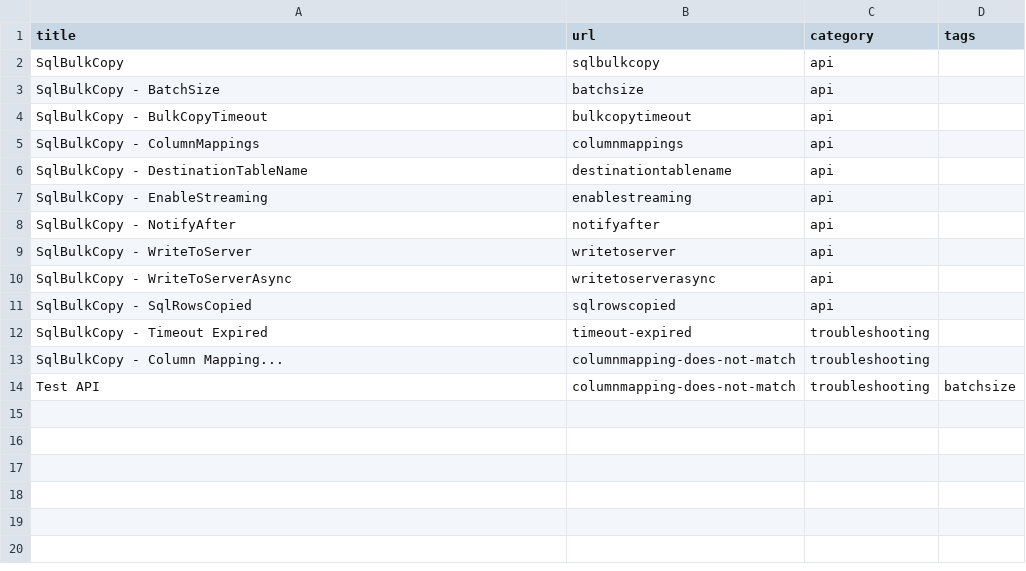
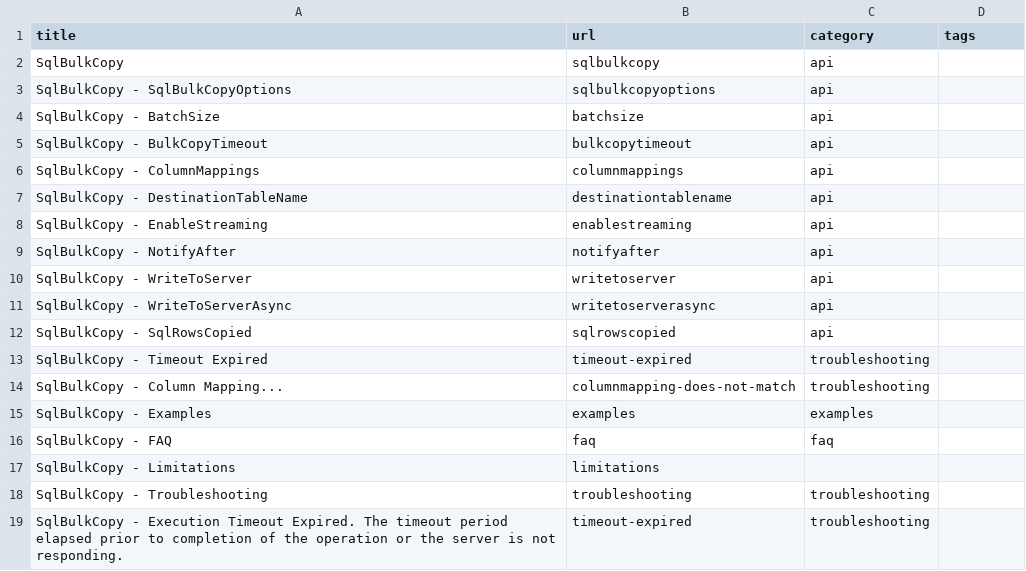
Before and after one commit to zzzprojects/sqlbulkcopy-tutorial, a CSV file: docs/_data/pages.csv, drawn as a sheet.

Commit message:
Update pages.csv

```diff
--- a/docs/_data/pages.csv
+++ b/docs/_data/pages.csv
@@ -2,2 +2,3 @@ title,url,category,tags
 SqlBulkCopy,sqlbulkcopy,api,
+SqlBulkCopy - SqlBulkCopyOptions,sqlbulkcopyoptions,api,
 SqlBulkCopy - BatchSize,batchsize,api,
@@ -13,2 +14,6 @@ SqlBulkCopy - Timeout Expired,timeout-expired,troubleshooting,
 SqlBulkCopy - Column Mapping...,columnmapping-does-not-match,troubleshooting,
-Test API,columnmapping-does-not-match,troubleshooting,batchsize
+SqlBulkCopy - Examples,examples,examples,
+SqlBulkCopy - FAQ,faq,faq
+SqlBulkCopy - Limitations,limitations,
+SqlBulkCopy - Troubleshooting,troubleshooting,troubleshooting,
+SqlBulkCopy - Execution Timeout Expired. The timeout period elapsed prior to completion of the operation or the server is not responding.,timeout-expired,troubleshooting,
```
